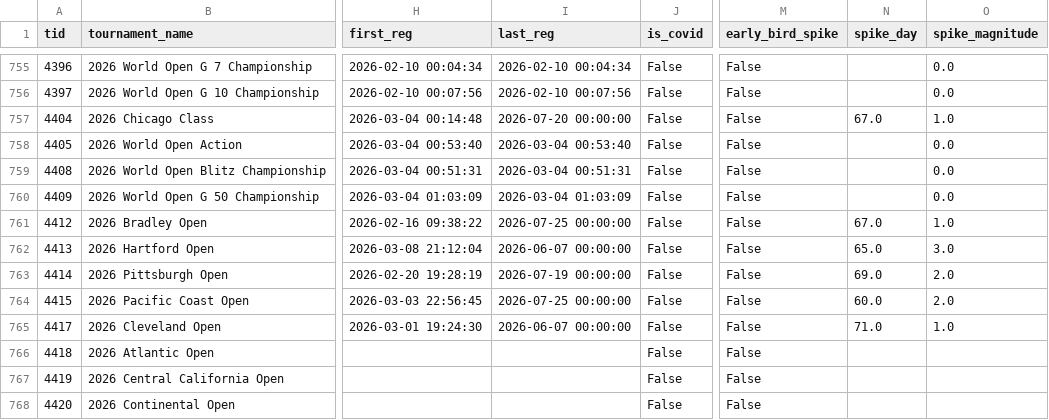
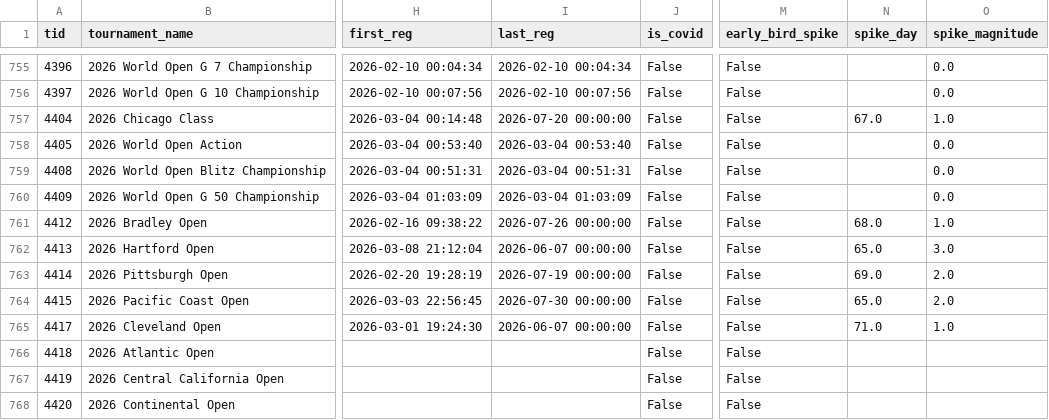
Before and after one commit to HaterAndrew/chess-prediction, a CSV file: output/tournament_summary.csv, drawn as a sheet; only a part is shown, gaps mark what is left out; the diff covers the shown part only; the diff names each change by its address in the sheet, - before the commit and + after, or states it on an @@ line.

Commit message:
Daily update: 2026-07-30 (post audit-v5 regeneration)
Regenerated by auto_update.py --skip-scrape after the v5 fix stack:
roster-pending events on the model path, honest recalibration, deduped
warning payload, fee merge filled. Supersedes this morning's nightly
payload at 73a8842.

```diff
--- a/output/tournament_summary.csv
+++ b/output/tournament_summary.csv
-I761 (last_reg): 2026-07-25 00:00:00
+I761 (last_reg): 2026-07-26 00:00:00
-N761 (spike_day): 67.0
+N761 (spike_day): 68.0
-I764 (last_reg): 2026-07-25 00:00:00
+I764 (last_reg): 2026-07-30 00:00:00
-N764 (spike_day): 60.0
+N764 (spike_day): 65.0
```
Also changed, not shown: 2 removed rows and 4 edited cells elsewhere in this file, output/daily_registration_counts.csv, output/tournament_metadata.csv, 11 other files.
